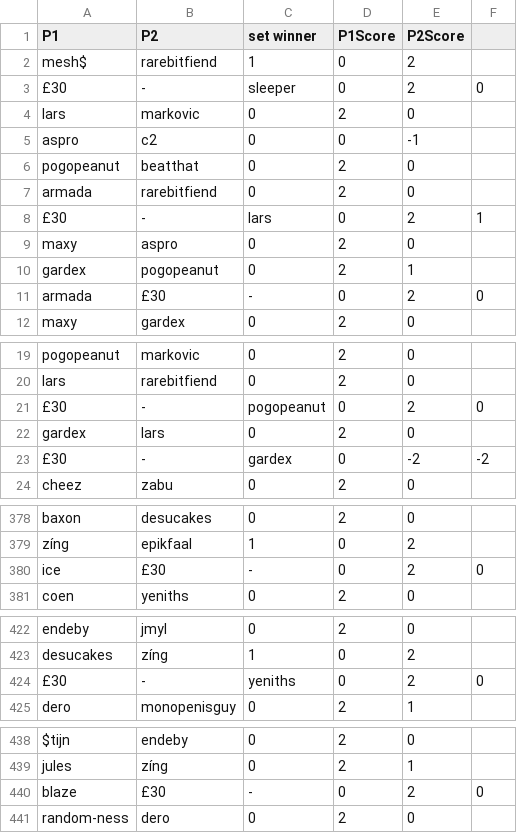
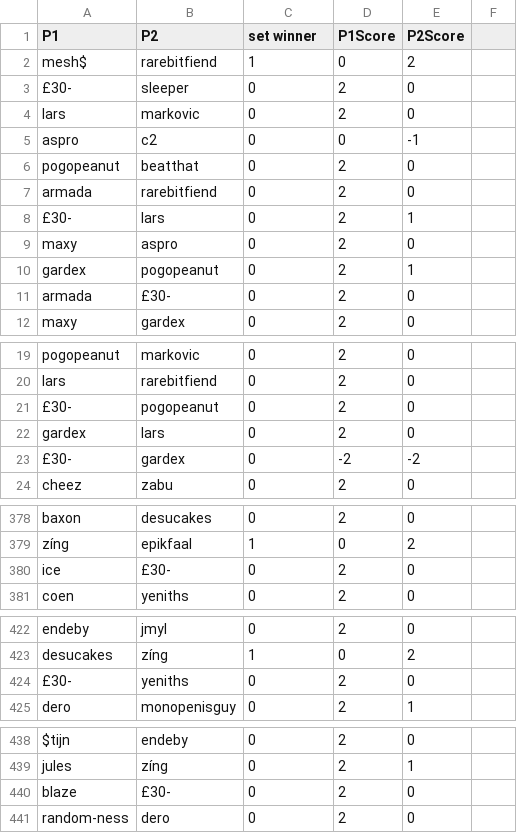
Before and after one commit to bwaggone/smash-stats, a CSV file: data/Melee/Singles/syndicate-2016-sets.csv, drawn as a sheet; only a part is shown, gaps mark what is left out; removed rows and columns are numbered as before the commit, all else as after; the diff names each change by its address in the sheet, - before the commit and + after, or states it on an @@ line.

Commit message:
Mang0 name inaccuracy, need to change scraper Melee testing as well

```diff
--- a/data/Melee/Singles/syndicate-2016-sets.csv
+++ b/data/Melee/Singles/syndicate-2016-sets.csv
-row 3: £30 | - | sleeper | 0 | 2 | 0
+row 3: £30- | sleeper | 0 | 2 | 0
-row 8: £30 | - | lars | 0 | 2 | 1
+row 8: £30- | lars | 0 | 2 | 1
-row 11: armada | £30 | - | 0 | 2 | 0
+row 11: armada | £30- | 0 | 2 | 0
-row 21: £30 | - | pogopeanut | 0 | 2 | 0
+row 21: £30- | pogopeanut | 0 | 2 | 0
-row 23: £30 | - | gardex | 0 | -2 | -2
+row 23: £30- | gardex | 0 | -2 | -2
-row 380: ice | £30 | - | 0 | 2 | 0
+row 380: ice | £30- | 0 | 2 | 0
-row 424: £30 | - | yeniths | 0 | 2 | 0
+row 424: £30- | yeniths | 0 | 2 | 0
-row 440: blaze | £30 | - | 0 | 2 | 0
+row 440: blaze | £30- | 0 | 2 | 0
```
Also changed, not shown: data/Melee/Singles/battle-of-the-five-gods-sets.csv, data/Melee/Singles/dreamhack-austin-2016-sets.csv, 8 other files.
